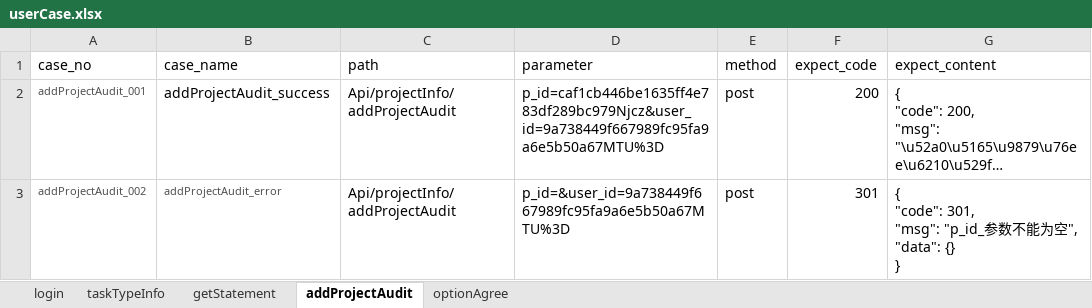
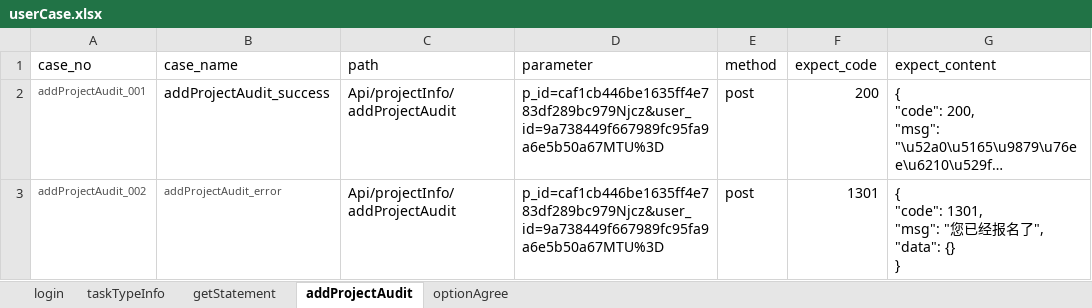
Before and after one commit to qingqingwoxin1/interfaceTest, an Excel workbook: babTest/testFile/case/userCase.xlsx, sheet addProjectAudit, drawn as a sheet; long unchanged cells end in …; values as stored, in another font and other column widths than the file's, no borders; ↵ is a line break in a cell; the diff names each change by its address in the sheet, - before the commit and + after, or states it on an @@ line.

```diff
--- a/babTest/testFile/case/userCase.xlsx (sheet addProjectAudit)
+++ b/babTest/testFile/case/userCase.xlsx (sheet addProjectAudit)
-D3 (parameter): p_id=&user_id=9a738449f667989fc95fa9a6e5b50a67MTU%3D
+D3 (parameter): p_id=caf1cb446be1635ff4e783df289bc979Njcz&user_id=9a738449f667989fc95fa9a6e5b50a67MTU%3D
-F3 (expect_code): 301
+F3 (expect_code): 1301
-G3 (expect_content): { ↵ "code": 301, ↵ "msg": "p_id_参数不能为空", ↵ "data":…
+G3 (expect_content): { ↵ "code": 1301, ↵ "msg": "您已经报名了", ↵ "data":…
```
Also changed, not shown: 6 other files.
